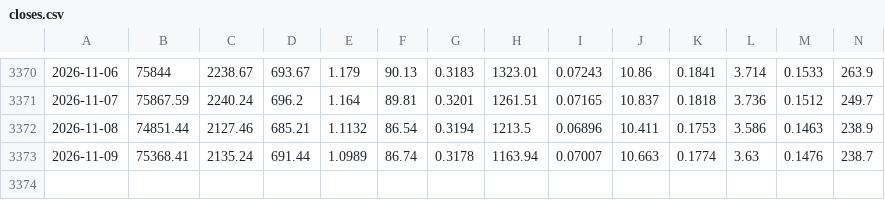
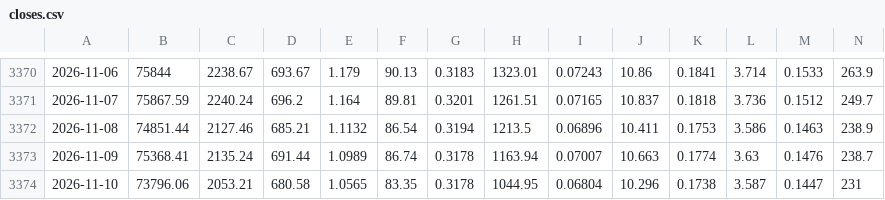
Before and after one commit to Nuv51/crypto-paper-sim, a CSV file: mercado/state/closes.csv, drawn as a sheet; only a part is shown, gaps mark what is left out; rows hold the shown columns only; the diff names each change by its address in the sheet, - before the commit and + after, or states it on an @@ line.

```diff
--- a/mercado/state/closes.csv
+++ b/mercado/state/closes.csv
+row 3374: 2026-11-10 | 73796.06 | 2053.21 | 680.58 | 1.0565 | 83.35 | 0.3178 | 1044.95 | 0.06804 | 10.296 | 0.1738 | 3.587 | 0.1447 | 231
```
Also changed, not shown: 22 other files.
